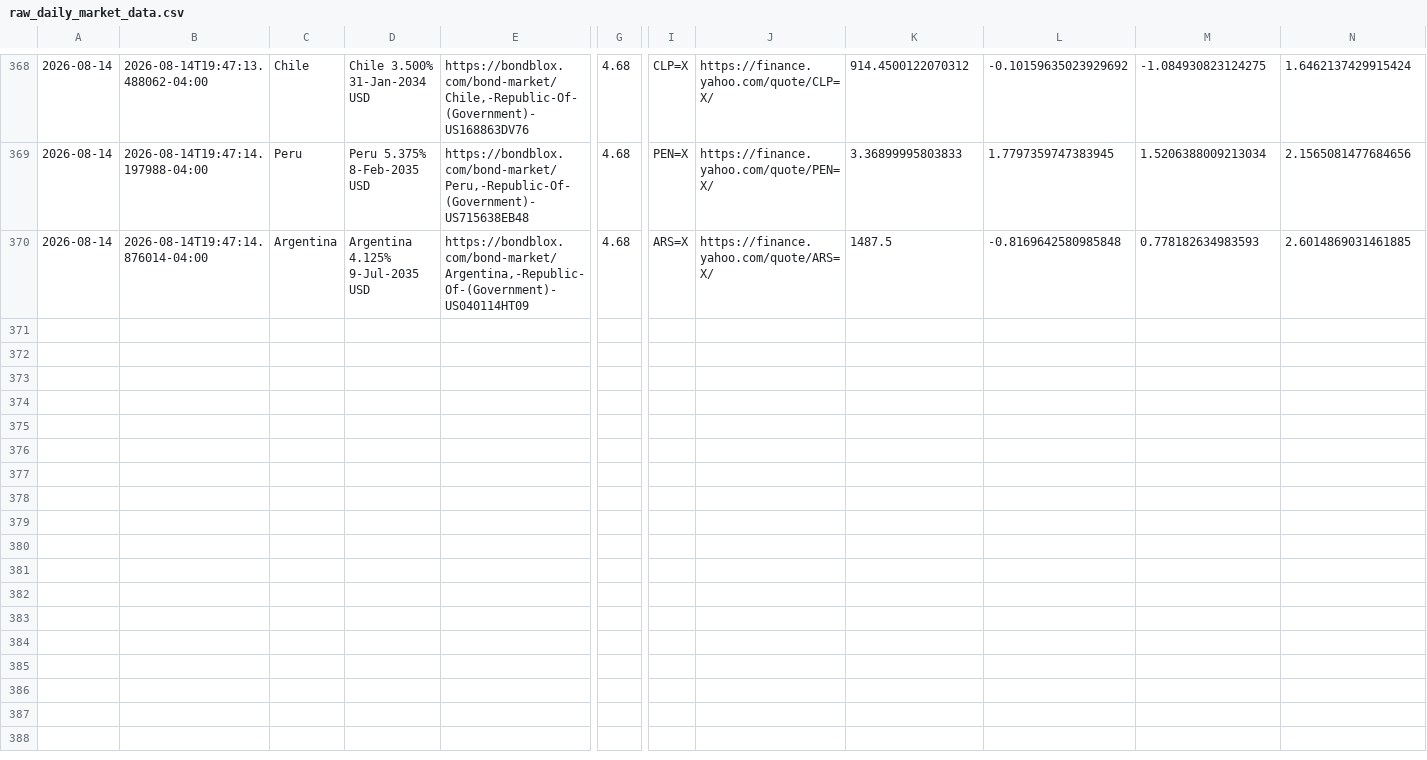
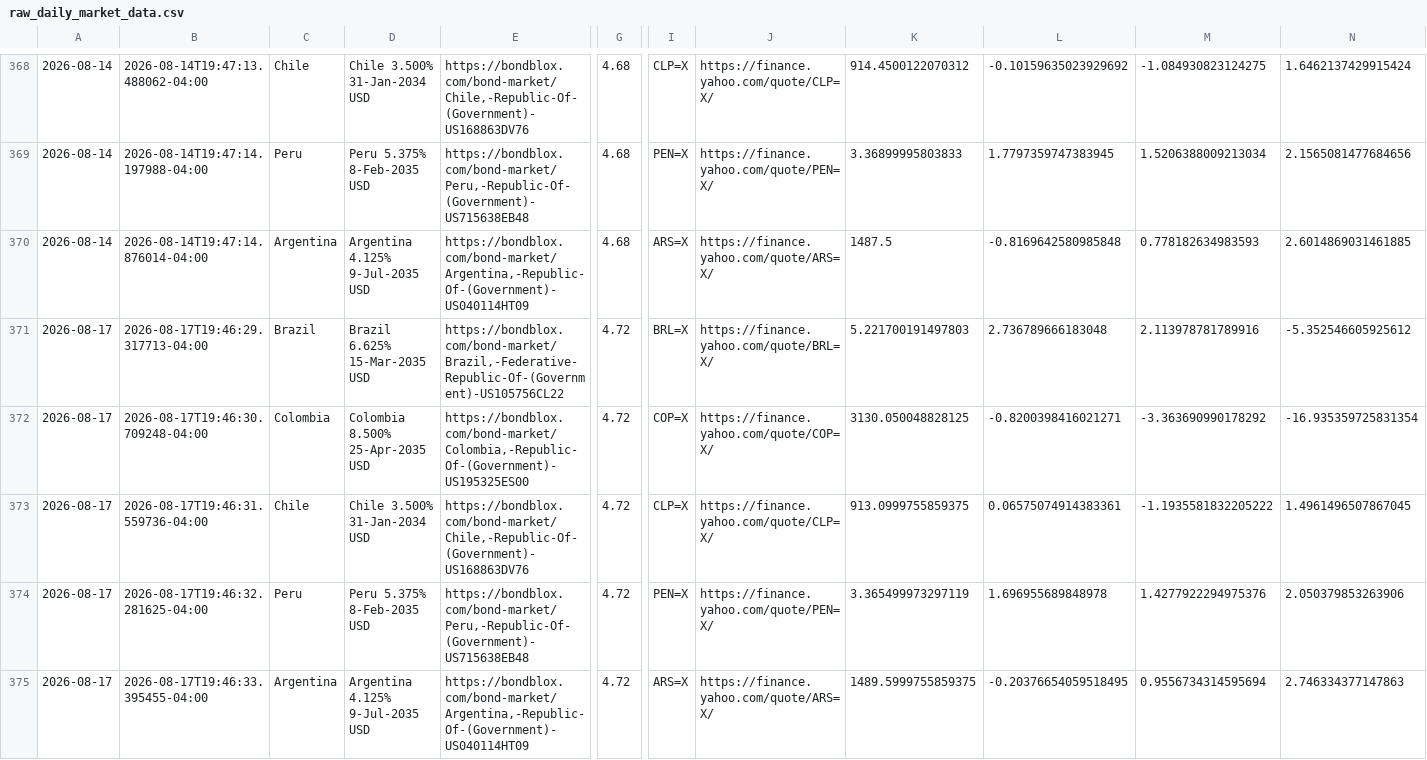
Before and after one commit to nicoortuno/south-american-sovereign-bond-tracker, a CSV file: raw_daily_market_data.csv, drawn as a sheet; only a part is shown, gaps mark what is left out; rows hold the shown columns only; the diff names each change by its address in the sheet, - before the commit and + after, or states it on an @@ line.

```diff
--- a/raw_daily_market_data.csv
+++ b/raw_daily_market_data.csv
+row 371: 2026-08-17 | 2026-08-17T19:46:29.317713-04:00 | Brazil | Brazil 6.625% 15-Mar-2035 USD | https://bondblox.com/bond-market/Brazil,-Federative-Republic-Of-(Government)-US105756CL22 | 4.72 | BRL=X | https://finance.yahoo.com/quote/BRL=X/ | 5.221700191497803 | 2.736789666183048 | 2.113978781789916 | -5.352546605925612
+row 372: 2026-08-17 | 2026-08-17T19:46:30.709248-04:00 | Colombia | Colombia 8.500% 25-Apr-2035 USD | https://bondblox.com/bond-market/Colombia,-Republic-Of-(Government)-US195325ES00 | 4.72 | COP=X | https://finance.yahoo.com/quote/COP=X/ | 3130.050048828125 | -0.8200398416021271 | -3.363690990178292 | -16.935359725831354
+row 373: 2026-08-17 | 2026-08-17T19:46:31.559736-04:00 | Chile | Chile 3.500% 31-Jan-2034 USD | https://bondblox.com/bond-market/Chile,-Republic-Of-(Government)-US168863DV76 | 4.72 | CLP=X | https://finance.yahoo.com/quote/CLP=X/ | 913.0999755859375 | 0.06575074914383361 | -1.1935581832205222 | 1.4961496507867045
+row 374: 2026-08-17 | 2026-08-17T19:46:32.281625-04:00 | Peru | Peru 5.375% 8-Feb-2035 USD | https://bondblox.com/bond-market/Peru,-Republic-Of-(Government)-US715638EB48 | 4.72 | PEN=X | https://finance.yahoo.com/quote/PEN=X/ | 3.365499973297119 | 1.696955689848978 | 1.4277922294975376 | 2.050379853263906
+row 375: 2026-08-17 | 2026-08-17T19:46:33.395455-04:00 | Argentina | Argentina 4.125% 9-Jul-2035 USD | https://bondblox.com/bond-market/Argentina,-Republic-Of-(Government)-US040114HT09 | 4.72 | ARS=X | https://finance.yahoo.com/quote/ARS=X/ | 1489.5999755859375 | -0.20376654059518495 | 0.9556734314595694 | 2.746334377147863
```
